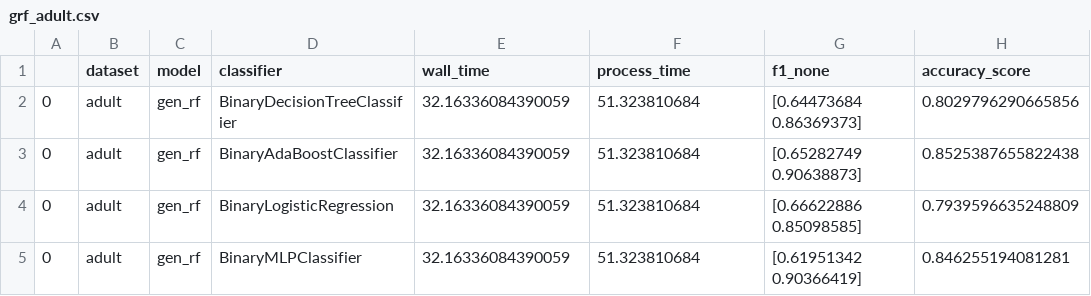
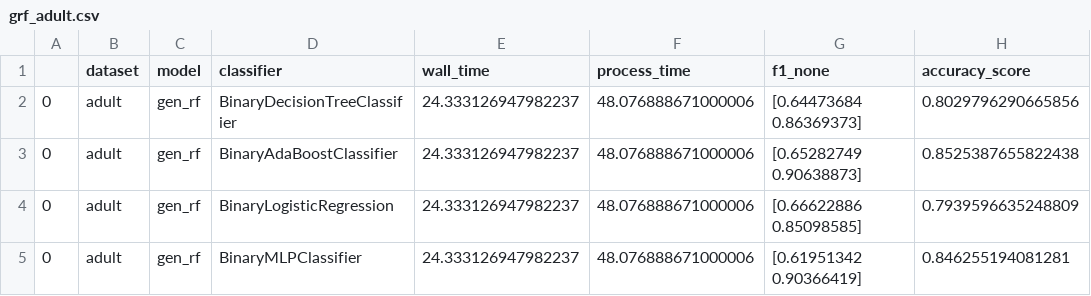
Before and after one commit to bips-hb/generative_rf, a CSV file: benchmark/grf_adult.csv, drawn as a sheet.

```diff
--- a/benchmark/grf_adult.csv
+++ b/benchmark/grf_adult.csv
@@ -1,5 +1,5 @@
 ,dataset,model,classifier,wall_time,process_time,f1_none,accuracy_score
-0,adult,gen_rf,BinaryDecisionTreeClassifier,32.16336084390059,51.323810684,[0.64473684 0.86369373],0.8029796290665856
-0,adult,gen_rf,BinaryAdaBoostClassifier,32.16336084390059,51.323810684,[0.65282749 0.90638873],0.8525387655822438
-0,adult,gen_rf,BinaryLogisticRegression,32.16336084390059,51.323810684,[0.66622886 0.85098585],0.7939596635248809
-0,adult,gen_rf,BinaryMLPClassifier,32.16336084390059,51.323810684,[0.61951342 0.90366419],0.846255194081281
+0,adult,gen_rf,BinaryDecisionTreeClassifier,24.333126947982237,48.076888671000006,[0.64473684 0.86369373],0.8029796290665856
+0,adult,gen_rf,BinaryAdaBoostClassifier,24.333126947982237,48.076888671000006,[0.65282749 0.90638873],0.8525387655822438
+0,adult,gen_rf,BinaryLogisticRegression,24.333126947982237,48.076888671000006,[0.66622886 0.85098585],0.7939596635248809
+0,adult,gen_rf,BinaryMLPClassifier,24.333126947982237,48.076888671000006,[0.61951342 0.90366419],0.846255194081281
```
Also changed, not shown: benchmark/grf_census.csv, benchmark/grf_covtype.csv, 6 other files.
